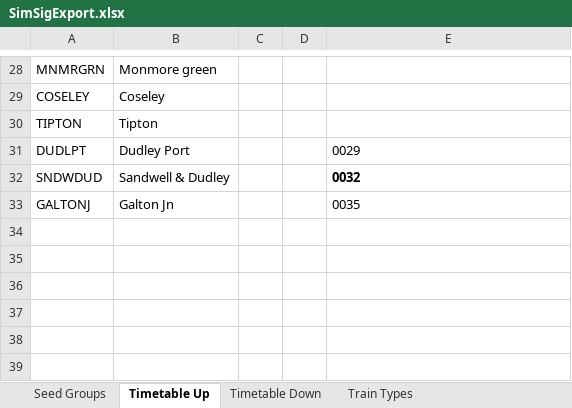
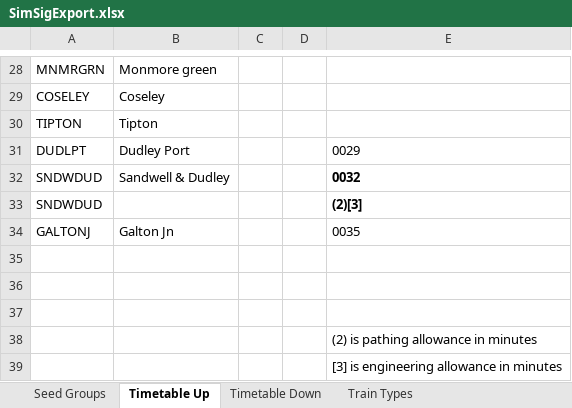
Before and after one commit to lukos/simsig_importer, an Excel workbook: SimSigExport.xlsx, sheet Timetable Up, drawn as a sheet; only a part is shown, gaps mark what is left out; values as stored, in another font and other column widths than the file's, no borders; the diff names each change by its address in the sheet, - before the commit and + after, or states it on an @@ line.

Commit message:
Engineering allowances

```diff
--- a/SimSigExport.xlsx (sheet Timetable Up)
+++ b/SimSigExport.xlsx (sheet Timetable Up)
+row 33: SNDWDUD |  |  |  | (2)[3]
+row 35: (empty)
+row 36: (empty)
+row 37: (empty)
+row 38:  |  |  |  | (2) is pathing allowance in minutes
+row 39:  |  |  |  | [3] is engineering allowance in minutes
```
Also changed, not shown: 5 other files.
